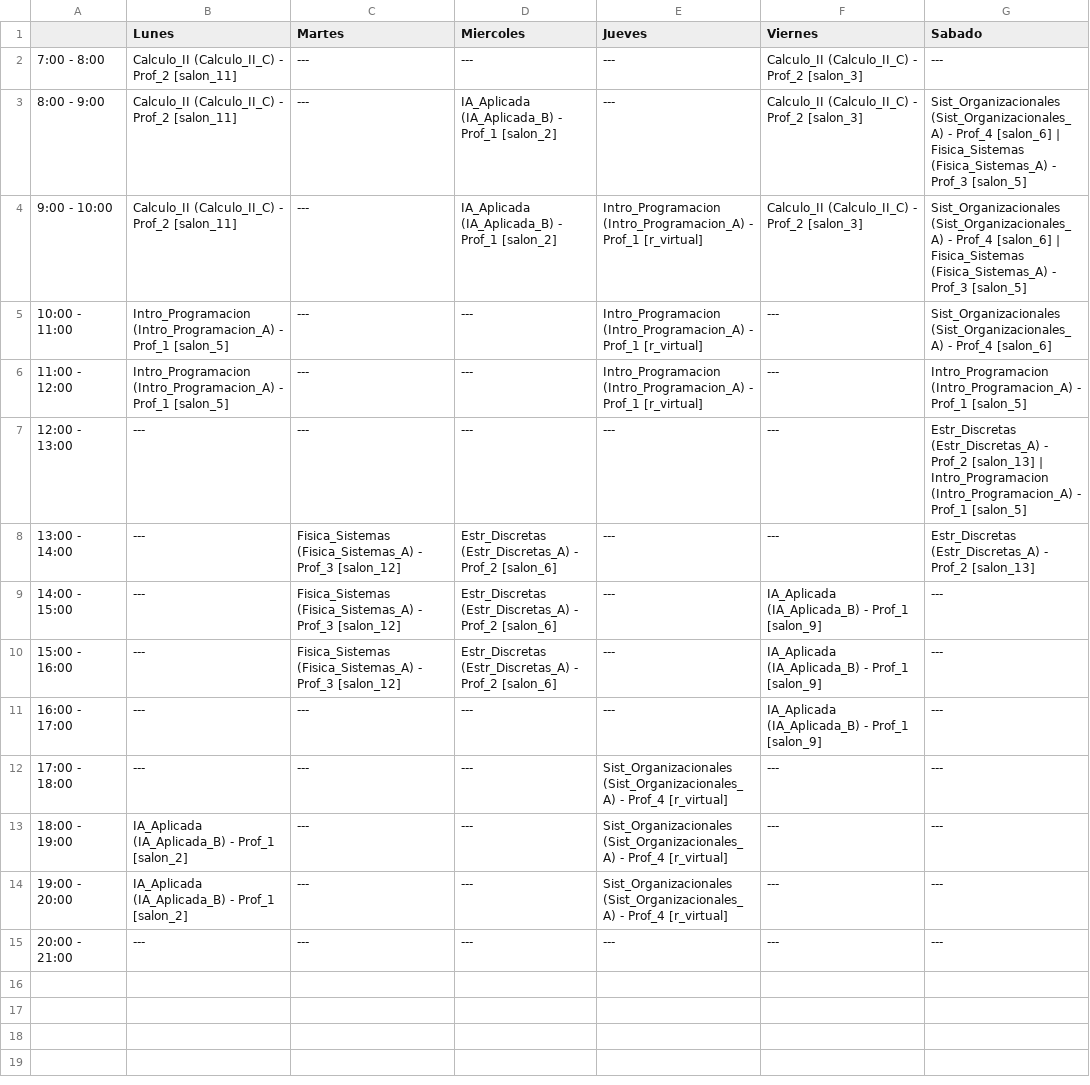
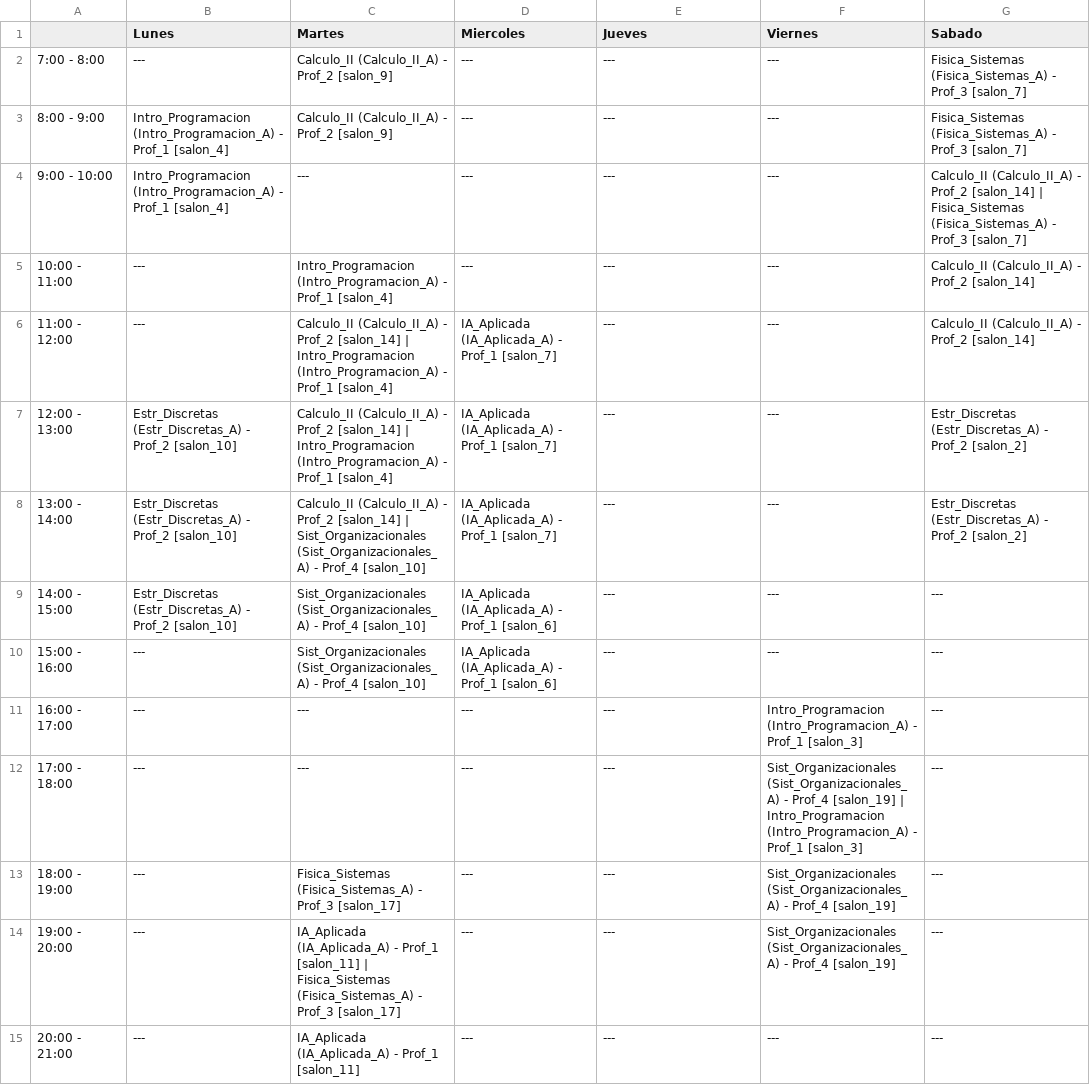
Before and after one commit to Marchitroll/uctp, a CSV file: horarios_pequena/GA/ciclo_Nivel_03/camino_1.csv, drawn as a sheet.

```diff
--- a/horarios_pequena/GA/ciclo_Nivel_03/camino_1.csv
+++ b/horarios_pequena/GA/ciclo_Nivel_03/camino_1.csv
@@ -1,15 +1,15 @@
 ,Lunes,Martes,Miercoles,Jueves,Viernes,Sabado
-7:00 - 8:00,Calculo_II (Calculo_II_C) - Prof_2 [salon_11],---,---,---,Calculo_II (Calculo_II_C) - Prof_2 [salon_3],---
-8:00 - 9:00,Calculo_II (Calculo_II_C) - Prof_2 [salon_11],---,IA_Aplicada (IA_Aplicada_B) - Prof_1 [salon_2],---,Calculo_II (Calculo_II_C) - Prof_2 [salon_3],Sist_Organizacionales (Sist_Organizacionales_A) - Prof_4 [salon_6] | Fisica_Sistemas (Fisica_Sistemas_A) - Prof_3 [salon_5]
-9:00 - 10:00,Calculo_II (Calculo_II_C) - Prof_2 [salon_11],---,IA_Aplicada (IA_Aplicada_B) - Prof_1 [salon_2],Intro_Programacion (Intro_Programacion_A) - Prof_1 [r_virtual],Calculo_II (Calculo_II_C) - Prof_2 [salon_3],Sist_Organizacionales (Sist_Organizacionales_A) - Prof_4 [salon_6] | Fisica_Sistemas (Fisica_Sistemas_A) - Prof_3 [salon_5]
-10:00 - 11:00,Intro_Programacion (Intro_Programacion_A) - Prof_1 [salon_5],---,---,Intro_Programacion (Intro_Programacion_A) - Prof_1 [r_virtual],---,Sist_Organizacionales (Sist_Organizacionales_A) - Prof_4 [salon_6]
-11:00 - 12:00,Intro_Programacion (Intro_Programacion_A) - Prof_1 [salon_5],---,---,Intro_Programacion (Intro_Programacion_A) - Prof_1 [r_virtual],---,Intro_Programacion (Intro_Programacion_A) - Prof_1 [salon_5]
-12:00 - 13:00,---,---,---,---,---,Estr_Discretas (Estr_Discretas_A) - Prof_2 [salon_13] | Intro_Programacion (Intro_Programacion_A) - Prof_1 [salon_5]
-13:00 - 14:00,---,Fisica_Sistemas (Fisica_Sistemas_A) - Prof_3 [salon_12],Estr_Discretas (Estr_Discretas_A) - Prof_2 [salon_6],---,---,Estr_Discretas (Estr_Discretas_A) - Prof_2 [salon_13]
-14:00 - 15:00,---,Fisica_Sistemas (Fisica_Sistemas_A) - Prof_3 [salon_12],Estr_Discretas (Estr_Discretas_A) - Prof_2 [salon_6],---,IA_Aplicada (IA_Aplicada_B) - Prof_1 [salon_9],---
-15:00 - 16:00,---,Fisica_Sistemas (Fisica_Sistemas_A) - Prof_3 [salon_12],Estr_Discretas (Estr_Discretas_A) - Prof_2 [salon_6],---,IA_Aplicada (IA_Aplicada_B) - Prof_1 [salon_9],---
-16:00 - 17:00,---,---,---,---,IA_Aplicada (IA_Aplicada_B) - Prof_1 [salon_9],---
-17:00 - 18:00,---,---,---,Sist_Organizacionales (Sist_Organizacionales_A) - Prof_4 [r_virtual],---,---
-18:00 - 19:00,IA_Aplicada (IA_Aplicada_B) - Prof_1 [salon_2],---,---,Sist_Organizacionales (Sist_Organizacionales_A) - Prof_4 [r_virtual],---,---
-19:00 - 20:00,IA_Aplicada (IA_Aplicada_B) - Prof_1 [salon_2],---,---,Sist_Organizacionales (Sist_Organizacionales_A) - Prof_4 [r_virtual],---,---
-20:00 - 21:00,---,---,---,---,---,---
+7:00 - 8:00,---,Calculo_II (Calculo_II_A) - Prof_2 [salon_9],---,---,---,Fisica_Sistemas (Fisica_Sistemas_A) - Prof_3 [salon_7]
+8:00 - 9:00,Intro_Programacion (Intro_Programacion_A) - Prof_1 [salon_4],Calculo_II (Calculo_II_A) - Prof_2 [salon_9],---,---,---,Fisica_Sistemas (Fisica_Sistemas_A) - Prof_3 [salon_7]
+9:00 - 10:00,Intro_Programacion (Intro_Programacion_A) - Prof_1 [salon_4],---,---,---,---,Calculo_II (Calculo_II_A) - Prof_2 [salon_14] | Fisica_Sistemas (Fisica_Sistemas_A) - Prof_3 [salon_7]
+10:00 - 11:00,---,Intro_Programacion (Intro_Programacion_A) - Prof_1 [salon_4],---,---,---,Calculo_II (Calculo_II_A) - Prof_2 [salon_14]
+11:00 - 12:00,---,Calculo_II (Calculo_II_A) - Prof_2 [salon_14] | Intro_Programacion (Intro_Programacion_A) - Prof_1 [salon_4],IA_Aplicada (IA_Aplicada_A) - Prof_1 [salon_7],---,---,Calculo_II (Calculo_II_A) - Prof_2 [salon_14]
+12:00 - 13:00,Estr_Discretas (Estr_Discretas_A) - Prof_2 [salon_10],Calculo_II (Calculo_II_A) - Prof_2 [salon_14] | Intro_Programacion (Intro_Programacion_A) - Prof_1 [salon_4],IA_Aplicada (IA_Aplicada_A) - Prof_1 [salon_7],---,---,Estr_Discretas (Estr_Discretas_A) - Prof_2 [salon_2]
+13:00 - 14:00,Estr_Discretas (Estr_Discretas_A) - Prof_2 [salon_10],Calculo_II (Calculo_II_A) - Prof_2 [salon_14] | Sist_Organizacionales (Sist_Organizacionales_A) - Prof_4 [salon_10],IA_Aplicada (IA_Aplicada_A) - Prof_1 [salon_7],---,---,Estr_Discretas (Estr_Discretas_A) - Prof_2 [salon_2]
+14:00 - 15:00,Estr_Discretas (Estr_Discretas_A) - Prof_2 [salon_10],Sist_Organizacionales (Sist_Organizacionales_A) - Prof_4 [salon_10],IA_Aplicada (IA_Aplicada_A) - Prof_1 [salon_6],---,---,---
+15:00 - 16:00,---,Sist_Organizacionales (Sist_Organizacionales_A) - Prof_4 [salon_10],IA_Aplicada (IA_Aplicada_A) - Prof_1 [salon_6],---,---,---
+16:00 - 17:00,---,---,---,---,Intro_Programacion (Intro_Programacion_A) - Prof_1 [salon_3],---
+17:00 - 18:00,---,---,---,---,Sist_Organizacionales (Sist_Organizacionales_A) - Prof_4 [salon_19] | Intro_Programacion (Intro_Programacion_A) - Prof_1 [salon_3],---
+18:00 - 19:00,---,Fisica_Sistemas (Fisica_Sistemas_A) - Prof_3 [salon_17],---,---,Sist_Organizacionales (Sist_Organizacionales_A) - Prof_4 [salon_19],---
+19:00 - 20:00,---,IA_Aplicada (IA_Aplicada_A) - Prof_1 [salon_11] | Fisica_Sistemas (Fisica_Sistemas_A) - Prof_3 [salon_17],---,---,Sist_Organizacionales (Sist_Organizacionales_A) - Prof_4 [salon_19],---
+20:00 - 21:00,---,IA_Aplicada (IA_Aplicada_A) - Prof_1 [salon_11],---,---,---,---
```
Also changed, not shown: horarios_pequena/GA/ciclo_Nivel_03/camino_5.csv, horarios_pequena/GA/ciclo_Nivel_03/camino_6.csv, 6 other files.
